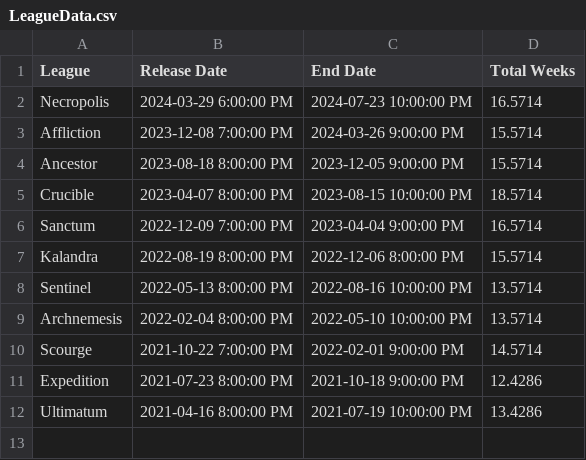
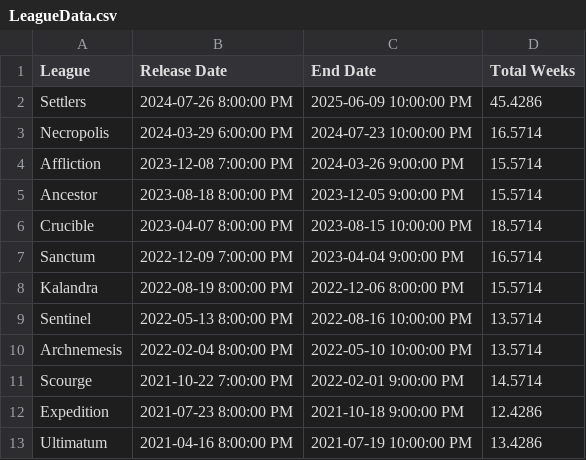
Before and after one commit to net-runner/streamlit_poe_currency_dashboard, a CSV file: data/LeagueData.csv, drawn as a sheet.

Commit message:
Add Settlers league data

```diff
--- a/data/LeagueData.csv
+++ b/data/LeagueData.csv
@@ -1,2 +1,3 @@
 League,Release Date,End Date,Total Weeks
+Settlers,2024-07-26 8:00:00 PM,2025-06-09 10:00:00 PM,45.4286
 Necropolis,2024-03-29 6:00:00 PM,2024-07-23 10:00:00 PM,16.5714
```
Also changed, not shown: 3 other files.
